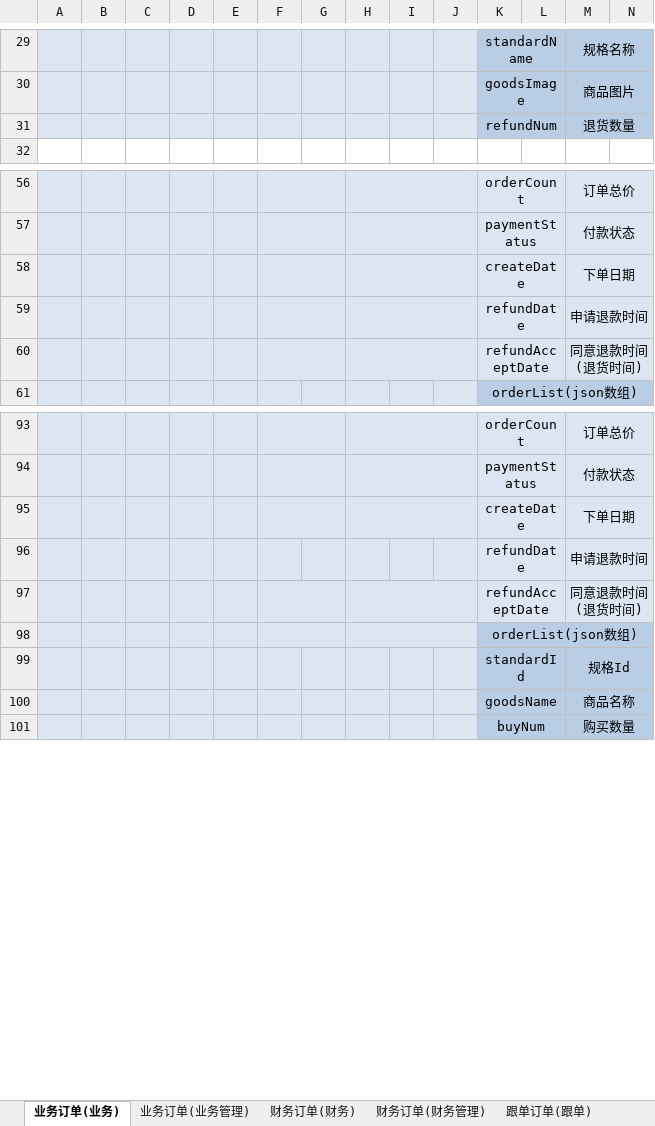
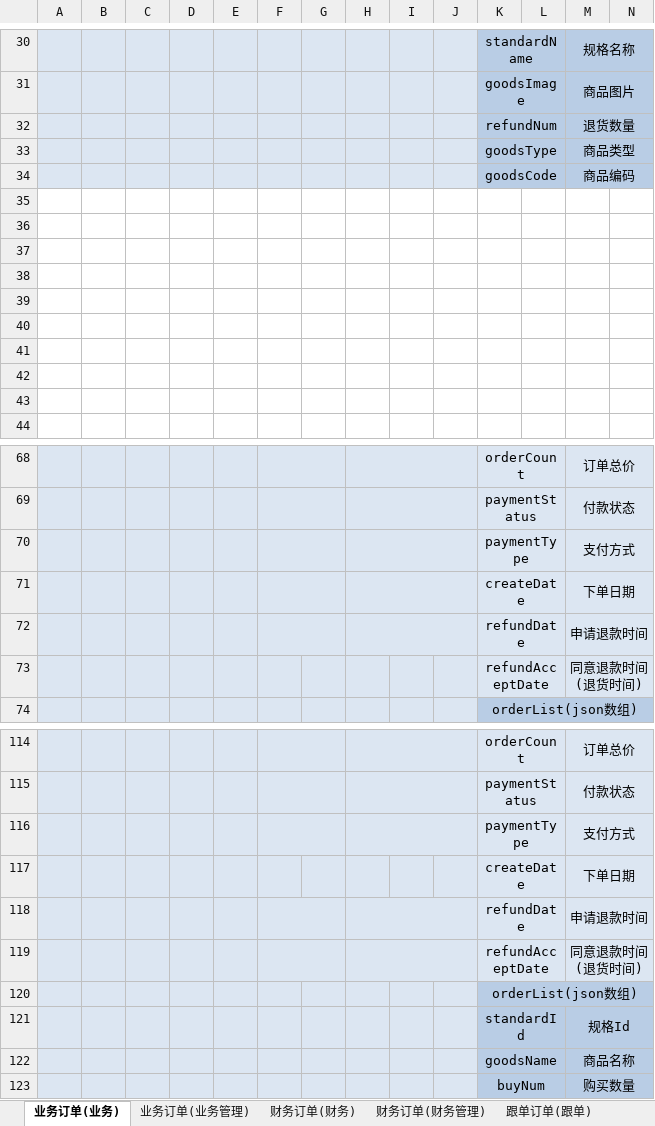
Before and after one commit to QM-Developers/store_v1.1.1, an Excel workbook: 需求分析/接口文档/客户/订单接口.xlsx, sheet 业务订单(业务), drawn as a sheet; only a part is shown, gaps mark what is left out; values as stored, in another font and other column widths than the file's, no borders; removed rows and columns are numbered as before the commit, all else as after; rows hold the shown columns only; the diff covers the shown part only; the diff names each change by its address in the sheet, - before the commit and + after, or states it on an @@ line.

```diff
--- a/需求分析/接口文档/客户/订单接口.xlsx (sheet 业务订单(业务))
+++ b/需求分析/接口文档/客户/订单接口.xlsx (sheet 业务订单(业务))
+row 33:  |  |  |  |  |  |  |  |  |  | goodsType |  | 商品类型
+row 34:  |  |  |  |  |  |  |  |  |  | goodsCode |  | 商品编码
+row 35: (empty)
+row 36: (empty)
+row 37: (empty)
+row 38: (empty)
+row 39: (empty)
+row 40: (empty)
+row 41: (empty)
+row 42: (empty)
+row 43: (empty)
+row 70:  |  |  |  |  |  |  |  |  |  | paymentType |  | 支付方式
-F60:G60 merged
-H60:J60 merged
+row 116:  |  |  |  |  |  |  |  |  |  | paymentType |  | 支付方式
-F95:G95 merged
-H95:J95 merged
+F118:G118 merged
+H118:J118 merged
-F98:G98 merged
-H98:J98 merged
```
Also changed, not shown: 11 added rows elsewhere in this sheet, sheet 财务订单(财务), sheet 跟单订单(跟单), sheet 客户订单, sheet 业务订单(业务管理), 需求分析/接口文档/客户/商家商城接口.xlsx, 需求分析/接口文档/客户/客户资源.xlsx, 26 other files.
